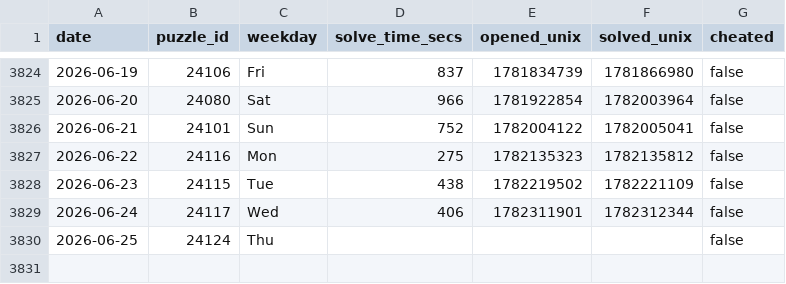
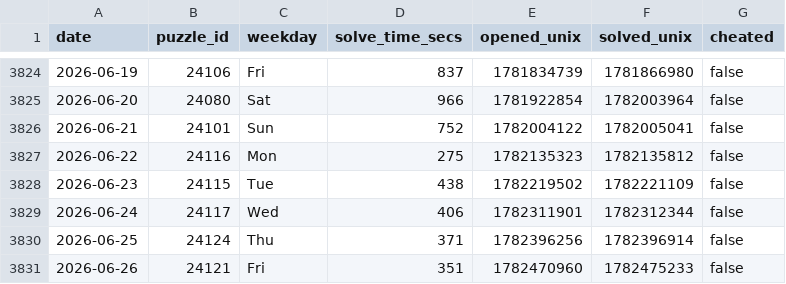
Before and after one commit to samleitermann/NYTCrosswordScraper, a CSV file: data.csv, drawn as a sheet; only a part is shown, gaps mark what is left out.

```diff
--- a/data.csv
+++ b/data.csv
@@ -3829,2 +3829,3 @@ date,puzzle_id,weekday,solve_time_secs,opened_unix,solved_unix,cheated
 2026-06-24,24117,Wed,406,1782311901,1782312344,false
-2026-06-25,24124,Thu,,,,false
+2026-06-25,24124,Thu,371,1782396256,1782396914,false
+2026-06-26,24121,Fri,351,1782470960,1782475233,false
```
Also changed, not shown: 2 other files.
